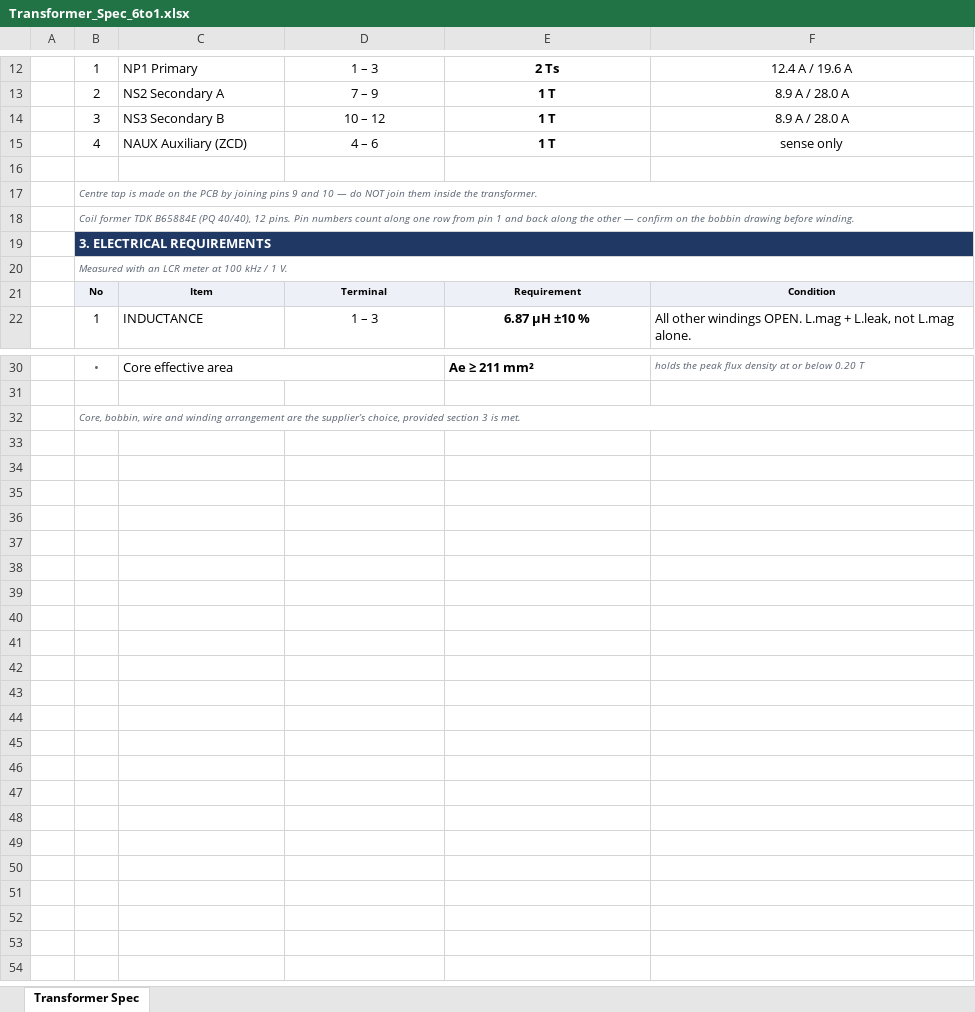
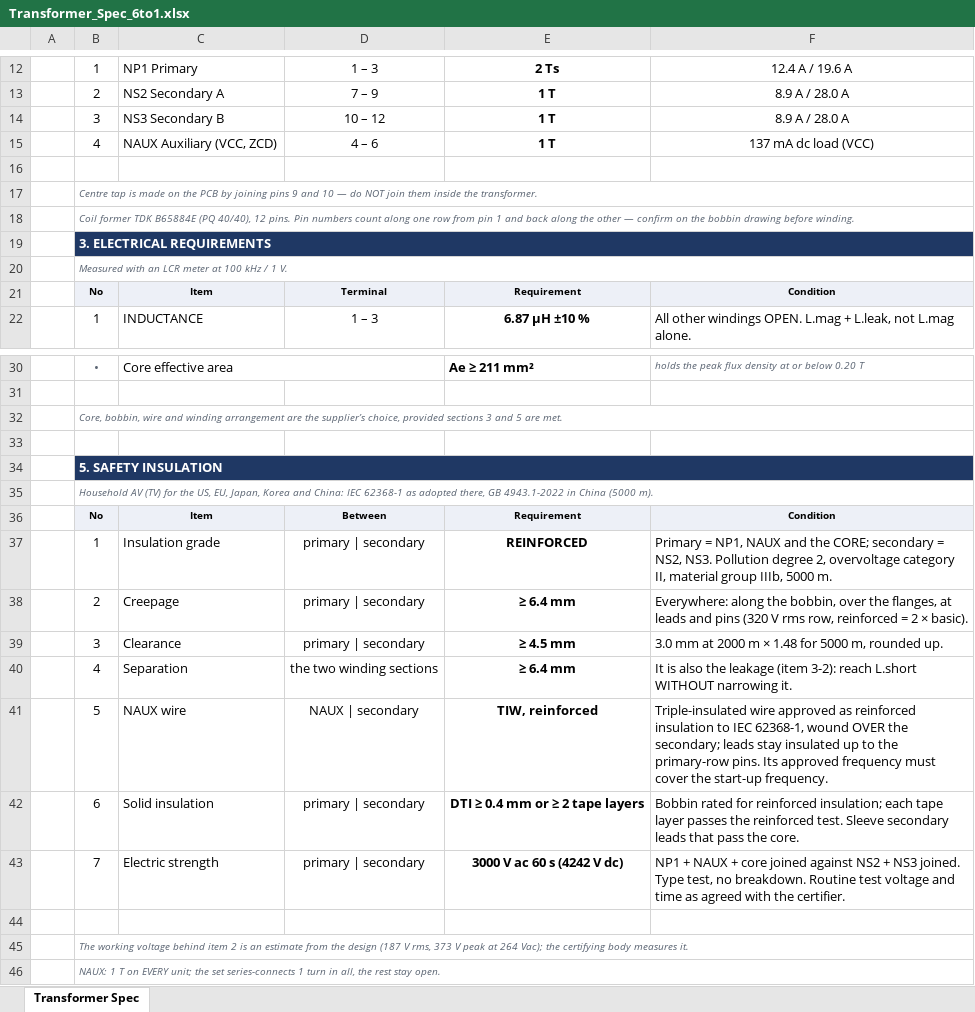
Before and after one commit to yohan924-ops/L6790A-Single-Stage-PFC-LLC-Converter, an Excel workbook: Calculation Excel Sheet/variants/Transformer_Spec_6to1.xlsx, sheet Transformer Spec, drawn as a sheet; only a part is shown, gaps mark what is left out; values as stored, in another font and other column widths than the file's, no borders; the diff names each change by its address in the sheet, - before the commit and + after, or states it on an @@ line.

```diff
--- a/Calculation Excel Sheet/variants/Transformer_Spec_6to1.xlsx (sheet Transformer Spec)
+++ b/Calculation Excel Sheet/variants/Transformer_Spec_6to1.xlsx (sheet Transformer Spec)
-C15: NAUX Auxiliary (ZCD)
+C15: NAUX Auxiliary (VCC, ZCD)
-F15: sense only
+F15: 137 mA dc load (VCC)
-B32: …choice, provided section 3 is met.
+B32: …choice, provided sections 3 and 5 are met.
+row 33: (empty)
+row 34:  | 5. SAFETY INSULATION
+row 35:  | Household AV (TV) for the US, EU, Japan, Korea and China: IEC 62368-1 as adopted there, GB 4943.1-2022 in China (5000 m).
+row 36:  | No | Item | Between | Requirement | Condition
+row 37:  | 1 | Insulation grade | primary | secondary | REINFORCED | Primary = NP1, NAUX and the CORE; secondary = NS2, NS3. Pollution degree 2, overvoltage category II, material group IIIb, 5000 m.
+row 38:  | 2 | Creepage | primary | secondary | ≥ 6.4 mm | Everywhere: along the bobbin, over the flanges, at leads and pins (320 V rms row, reinforced = 2 × basic).
+row 39:  | 3 | Clearance | primary | secondary | ≥ 4.5 mm | 3.0 mm at 2000 m × 1.48 for 5000 m, rounded up.
+row 40:  | 4 | Separation | the two winding sections | ≥ 6.4 mm | It is also the leakage (item 3-2): reach L.short WITHOUT narrowing it.
+row 41:  | 5 | NAUX wire | NAUX | secondary | TIW, reinforced | Triple-insulated wire approved as reinforced insulation to IEC 62368-1, wound OVER the secondary; leads stay insulated up to the primary-row pins. Its approved frequency must cover the start-up frequency.
+row 42:  | 6 | Solid insulation | primary | secondary | DTI ≥ 0.4 mm or ≥ 2 tape layers | Bobbin rated for reinforced insulation; each tape layer passes the reinforced test. Sleeve secondary leads that pass the core.
+row 43:  | 7 | Electric strength | primary | secondary | 3000 V ac 60 s (4242 V dc) | NP1 + NAUX + core joined against NS2 + NS3 joined. Type test, no breakdown. Routine test voltage and time as agreed with the certifier.
+row 44: (empty)
+row 45:  | The working voltage behind item 2 is an estimate from the design (187 V rms, 373 V peak at 264 Vac); the certifying body measures it.
+row 46:  | NAUX: 1 T on EVERY unit; the set series-connects 1 turn in all, the rest stay open.
```
Also changed, not shown: Calculation Excel Sheet/L6790_spreadsheet_r1_0_corrected_rev0_6.xlsx, Calculation Excel Sheet/variants/L6790_workbook_6to1.xlsx, 27 other files.
